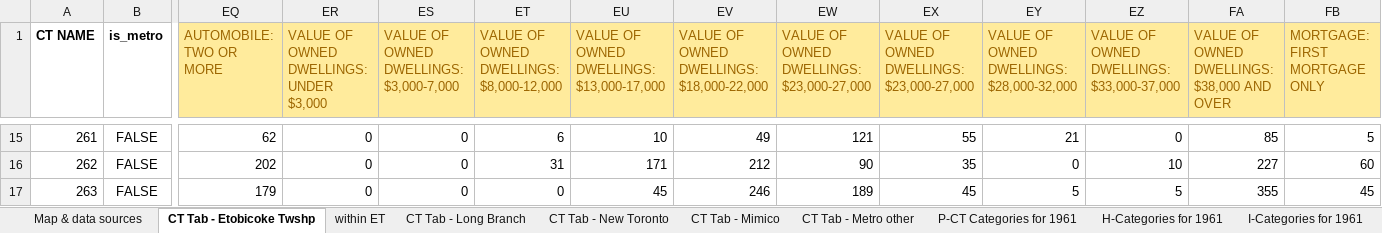
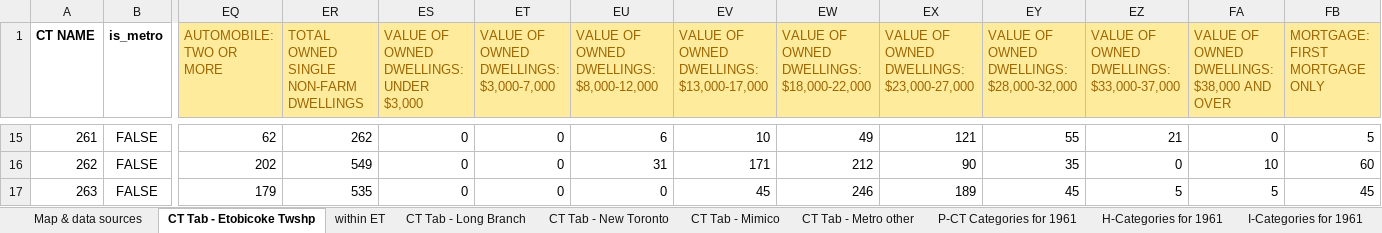
Before and after one commit to Picturedigits/etobicoke, an Excel workbook: census-data/QC Completed 1961.xlsx, sheet CT Tab - Etobicoke Twshp, drawn as a sheet; only a part is shown, gaps mark what is left out; values as stored, in another font and other column widths than the file's, no borders; the diff covers the shown part only; the diff names each change by its address in the sheet, - before the commit and + after, or states it on an @@ line.

Commit message:
Redo 1961 dwellings

```diff
--- a/census-data/QC Completed 1961.xlsx (sheet CT Tab - Etobicoke Twshp)
+++ b/census-data/QC Completed 1961.xlsx (sheet CT Tab - Etobicoke Twshp)
-ER1: VALUE OF OWNED DWELLINGS: UNDER $3,000
+ER1: TOTAL OWNED SINGLE NON-FARM DWELLINGS
-ES1: VALUE OF OWNED DWELLINGS: $3,000-7,000
+ES1: VALUE OF OWNED DWELLINGS: UNDER $3,000
-ET1: VALUE OF OWNED DWELLINGS: $8,000-12,000
+ET1: VALUE OF OWNED DWELLINGS: $3,000-7,000
-EU1: VALUE OF OWNED DWELLINGS: $13,000-17,000
+EU1: VALUE OF OWNED DWELLINGS: $8,000-12,000
-EV1: VALUE OF OWNED DWELLINGS: $18,000-22,000
+EV1: VALUE OF OWNED DWELLINGS: $13,000-17,000
-EW1: VALUE OF OWNED DWELLINGS: $23,000-27,000
+EW1: VALUE OF OWNED DWELLINGS: $18,000-22,000
-ER15: 0
+ER15: 262
-ET15: 6
+ET15: 0
-EU15: 10
+EU15: 6
-EV15: 49
+EV15: 10
-EW15: 121
+EW15: 49
-EX15: 55
+EX15: 121
-EY15: 21
+EY15: 55
-EZ15: 0
+EZ15: 21
-FA15: 85
+FA15: 0
-ER16: 0
+ER16: 549
-ET16: 31
+ET16: 0
-EU16: 171
+EU16: 31
-EV16: 212
+EV16: 171
-EW16: 90
+EW16: 212
-EX16: 35
+EX16: 90
-EY16: 0
+EY16: 35
-EZ16: 10
+EZ16: 0
-FA16: 227
+FA16: 10
-ER17: 0
+ER17: 535
-EU17: 45
+EU17: 0
-EV17: 246
+EV17: 45
-EW17: 189
+EW17: 246
-EX17: 45
+EX17: 189
-EY17: 5
+EY17: 45
-FA17: 355
+FA17: 5
```
Also changed, not shown: 227 edited cells elsewhere in this sheet, sheet CT Tab - Mimico, sheet CT Tab - New Toronto, sheet CT Tab - Long Branch, sheet CT Tab - Metro other, 18 other files.
